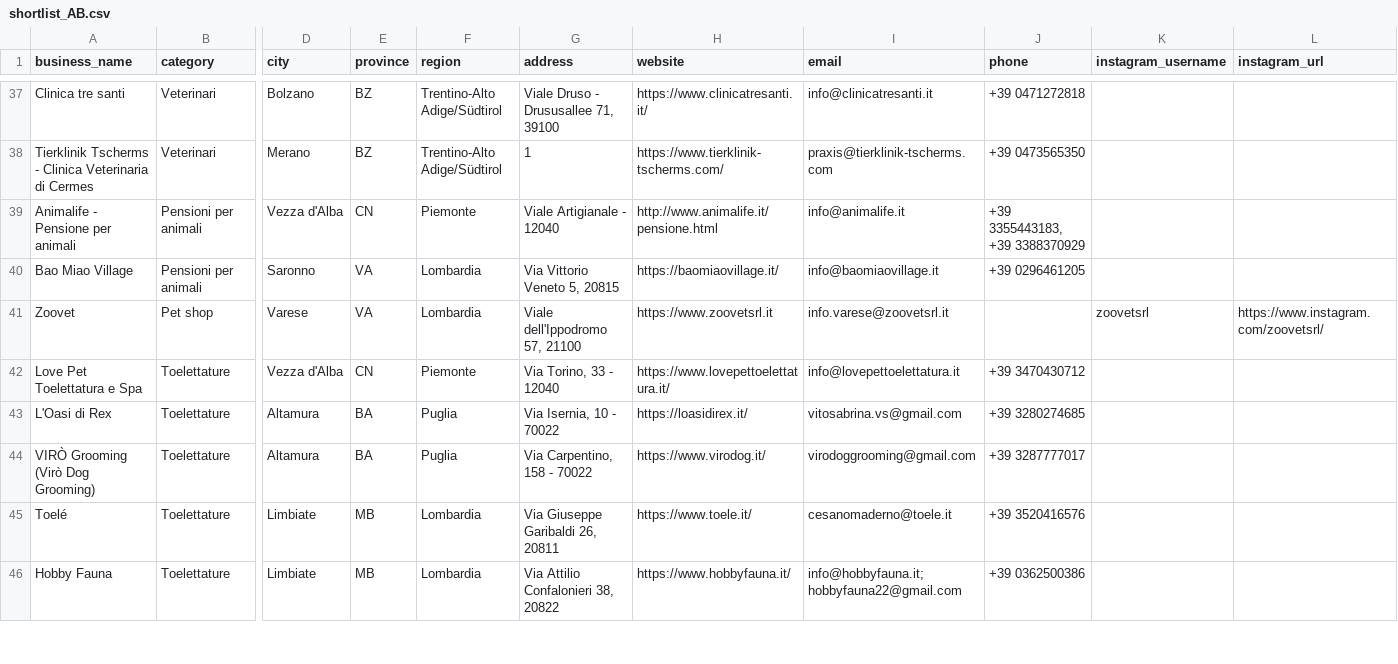
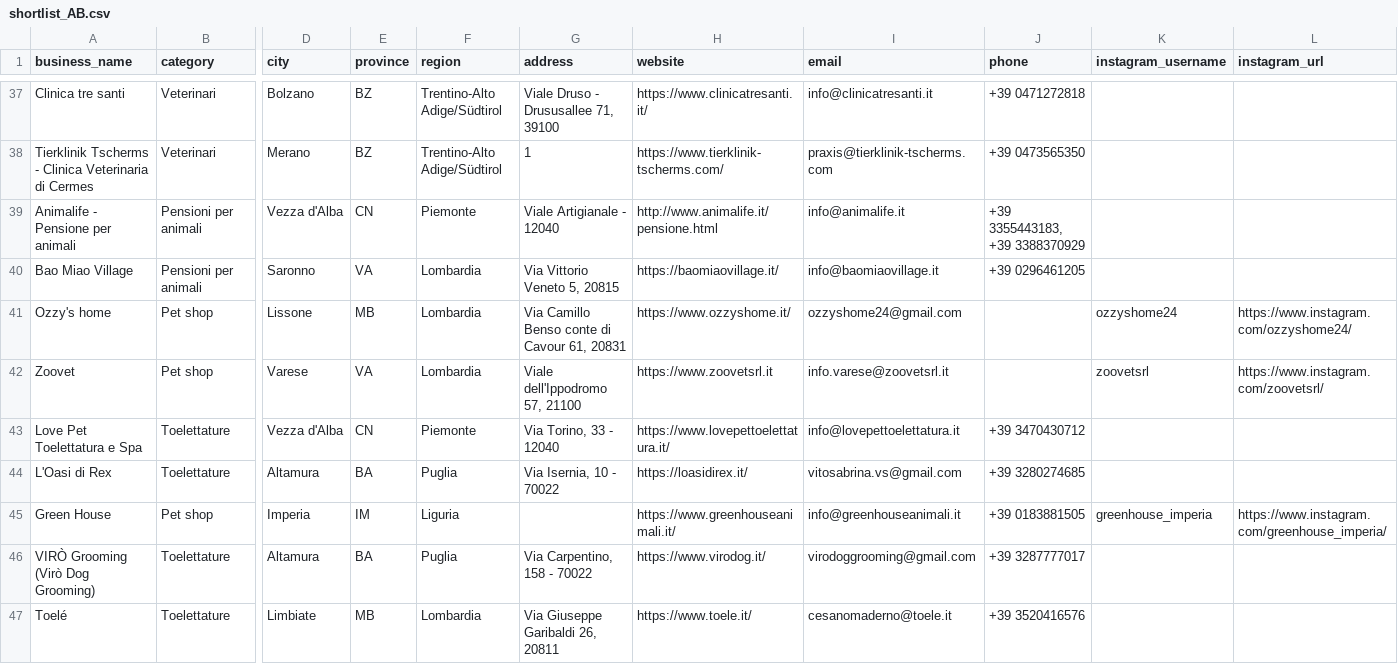
Before and after one commit to lucaiolienrico/Prova, a CSV file: prospecting/output/shortlist_AB.csv, drawn as a sheet; only a part is shown, gaps mark what is left out; the shorter side is filled out with more unchanged rows; rows hold the shown columns only; the diff names each change by its address in the sheet, - before the commit and + after, or states it on an @@ line.

```diff
--- a/prospecting/output/shortlist_AB.csv
+++ b/prospecting/output/shortlist_AB.csv
+row 41: Ozzy's home | Pet shop | Lissone | MB | Lombardia | Via Camillo Benso conte di Cavour 61, 20831 | https://www.ozzyshome.it/ | ozzyshome24@gmail.com |  | ozzyshome24 | https://www.instagram.com/ozzyshome24/
+row 45: Green House | Pet shop | Imperia | IM | Liguria |  | https://www.greenhouseanimali.it/ | info@greenhouseanimali.it | +39 0183881505 | greenhouse_imperia | https://www.instagram.com/greenhouse_imperia/
```
Also changed, not shown: prospecting/output/petnote_prospects.csv, 11 other files.
